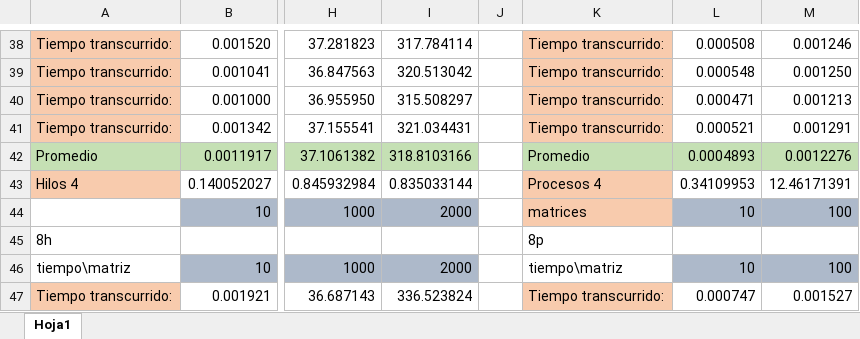
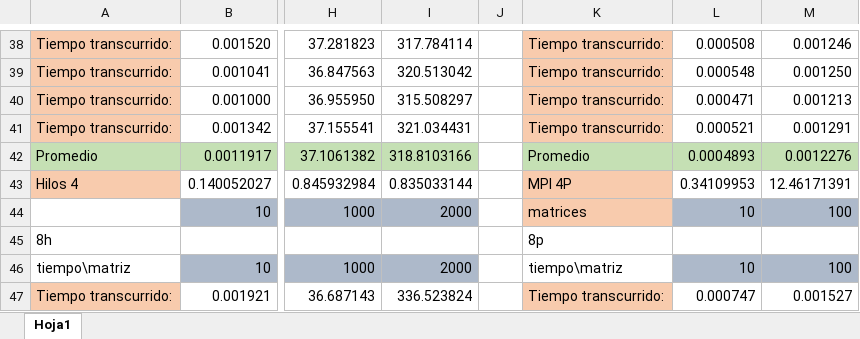
Before and after one commit to Sannso/HPC, an Excel workbook: MultiMatrices_with_MPI/Matrices graficas.xlsx, sheet Hoja1, drawn as a sheet; only a part is shown, gaps mark what is left out; values as stored, in another font and other column widths than the file's, no borders; charts and pictures not drawn; the diff names each change by its address in the sheet, - before the commit and + after, or states it on an @@ line.

```diff
--- a/MultiMatrices_with_MPI/Matrices graficas.xlsx (sheet Hoja1)
+++ b/MultiMatrices_with_MPI/Matrices graficas.xlsx (sheet Hoja1)
-K43: Procesos 4
+K43: MPI 4P
```
Also changed, not shown: charts or pictures, 3 other files.
